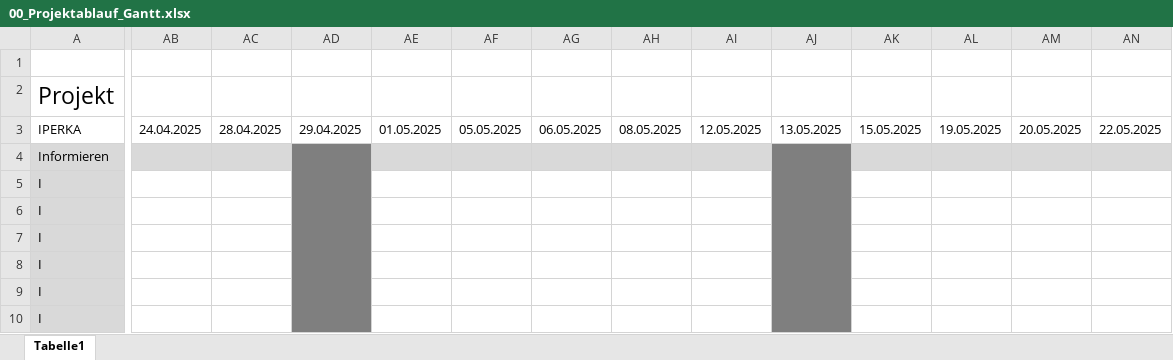
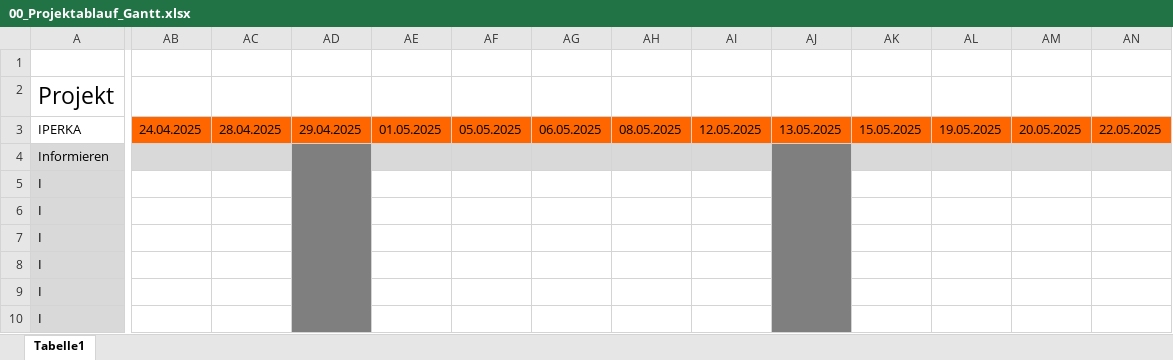
Before and after one commit to gbssg/ims.project.terminalchat, an Excel workbook: Dokumente/Planen/00_Projektablauf_Gantt.xlsx, sheet Tabelle1, drawn as a sheet; only a part is shown, gaps mark what is left out; values as stored, in another font and other column widths than the file's, no borders; the diff covers the shown part only; the diff names each change by its address in the sheet, - before the commit and + after, or states it on an @@ line.

```diff
--- a/Dokumente/Planen/00_Projektablauf_Gantt.xlsx (sheet Tabelle1)
+++ b/Dokumente/Planen/00_Projektablauf_Gantt.xlsx (sheet Tabelle1)
-AB3:AN3 fill: none
+AB3:AN3 fill: #FF6600
```
Also changed, not shown: cell formats elsewhere in this sheet, 9 other files.
